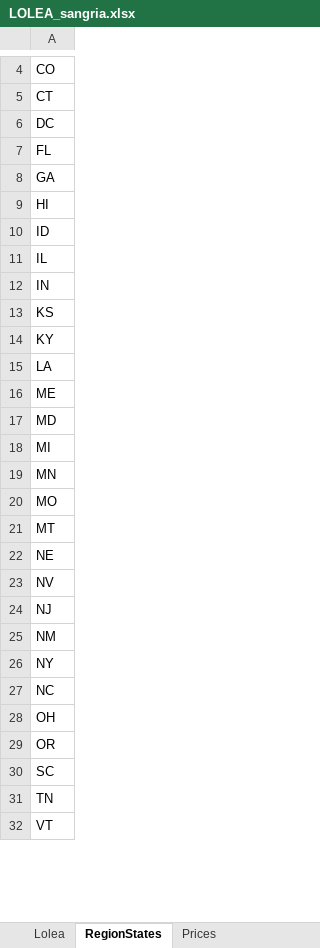
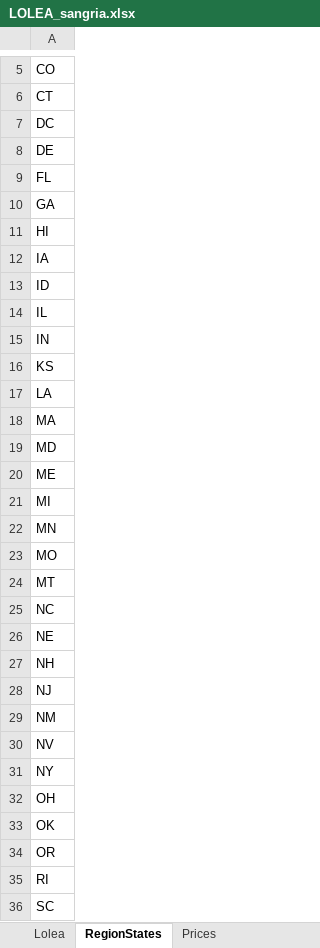
Before and after one commit to ENGINETEC/pstablerates, an Excel workbook: Table Rates/LOLEA_sangria.xlsx, sheet RegionStates, drawn as a sheet; only a part is shown, gaps mark what is left out; the shorter side is filled out with more unchanged rows; values as stored, in another font and other column widths than the file's, no cell formats; removed rows and columns are numbered as before the commit, all else as after; the diff covers the shown part only; the diff names each change by its address in the sheet, - before the commit and + after, or states it on an @@ line.

```diff
--- a/Table Rates/LOLEA_sangria.xlsx (sheet RegionStates)
+++ b/Table Rates/LOLEA_sangria.xlsx (sheet RegionStates)
+row 8: DE
+row 12: IA
-row 14: KY
+row 18: MA
-row 17: MD
+row 19: MD
-row 27: NC
+row 25: NC
-A27: NV
+A27: NH
+row 30: NV
+row 33: OK
+row 35: RI
```
Also changed, not shown: 3 added rows and 2 moved rows elsewhere in this sheet, sheet Lolea, cell formats, Retailers4.xlsx, Table Rates/liqs.xlsx, 2 other files.
